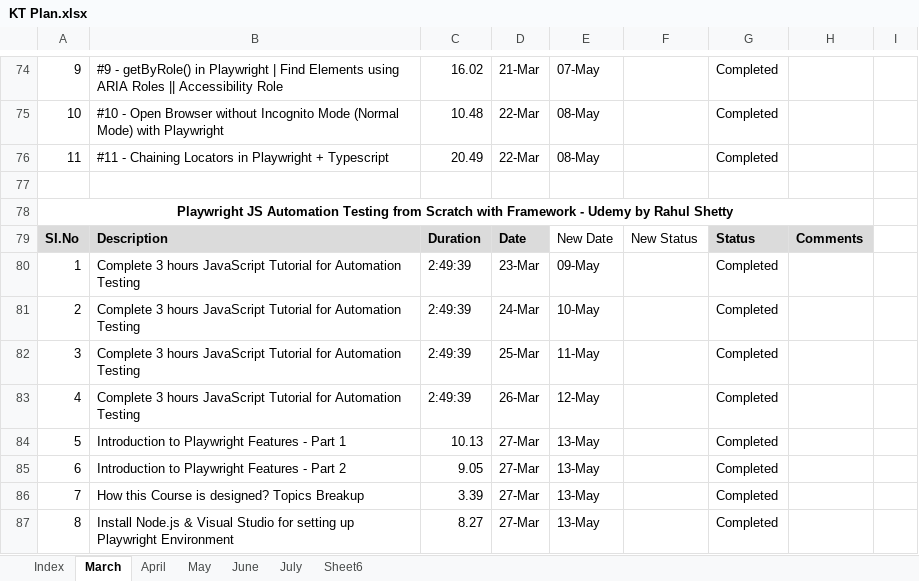
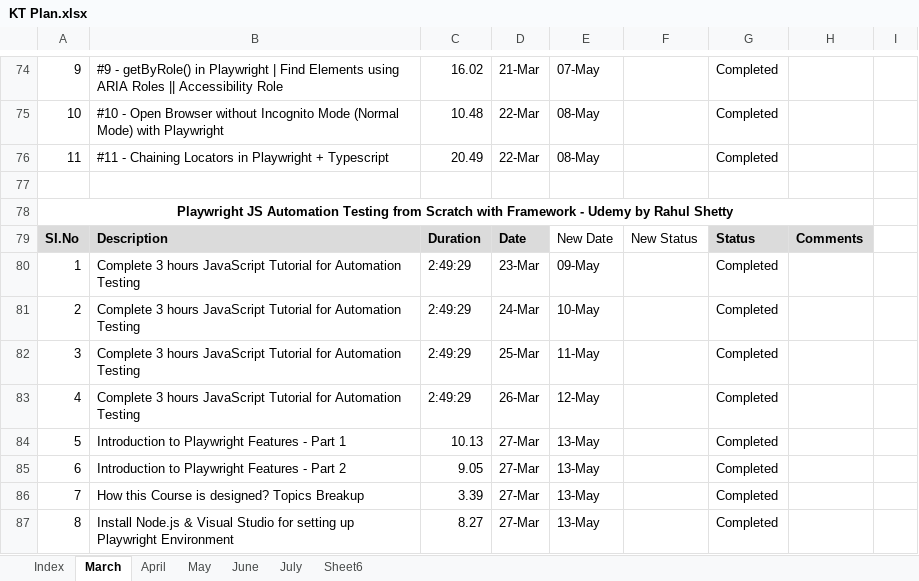
Before and after one commit to haricodegit/pw-js-ts, an Excel workbook: 001EffortTracker/KT Plan.xlsx, sheet March, drawn as a sheet; only a part is shown, gaps mark what is left out; values as stored, in another font and other column widths than the file's, no borders; the diff names each change by its address in the sheet, - before the commit and + after, or states it on an @@ line.

```diff
--- a/001EffortTracker/KT Plan.xlsx (sheet March)
+++ b/001EffortTracker/KT Plan.xlsx (sheet March)
-C80:C83: 2:49:39
+C80:C83: 2:49:29
```
Also changed, not shown: sheet April, 6 other files.
